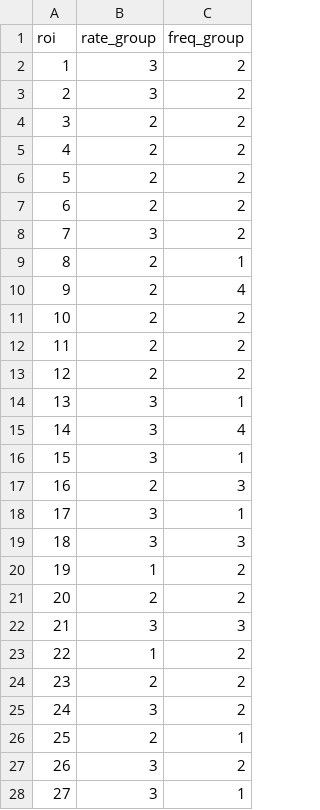
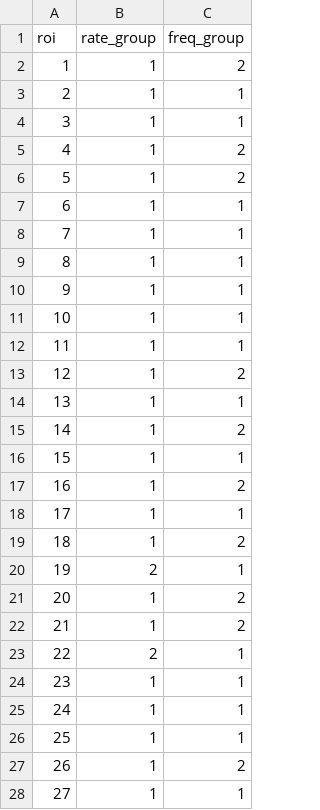
Before and after one commit to leo-lopster/KSLSpikeInference, a CSV file: analysis/Debi_DRG/roi_groups.csv, drawn as a sheet; only a part is shown; the diff covers the shown part only.

```diff
--- a/analysis/Debi_DRG/roi_groups.csv
+++ b/analysis/Debi_DRG/roi_groups.csv
@@ -1,28 +1,28 @@
 roi,rate_group,freq_group
-1,3,2
-2,3,2
-3,2,2
-4,2,2
-5,2,2
-6,2,2
-7,3,2
-8,2,1
-9,2,4
-10,2,2
-11,2,2
-12,2,2
-13,3,1
-14,3,4
-15,3,1
-16,2,3
-17,3,1
-18,3,3
-19,1,2
-20,2,2
-21,3,3
-22,1,2
-23,2,2
-24,3,2
-25,2,1
-26,3,2
-27,3,1
+1,1,2
+2,1,1
+3,1,1
+4,1,2
+5,1,2
+6,1,1
+7,1,1
+8,1,1
+9,1,1
+10,1,1
+11,1,1
+12,1,2
+13,1,1
+14,1,2
+15,1,1
+16,1,2
+17,1,1
+18,1,2
+19,2,1
+20,1,2
+21,1,2
+22,2,1
+23,1,1
+24,1,1
+25,1,1
+26,1,2
+27,1,1
```
Also changed, not shown: 54 edited cells elsewhere in this file, analysis/Debi_DRG/freq_features.csv, analysis/Debi_DRG/rate_features.csv, 8 other files.
